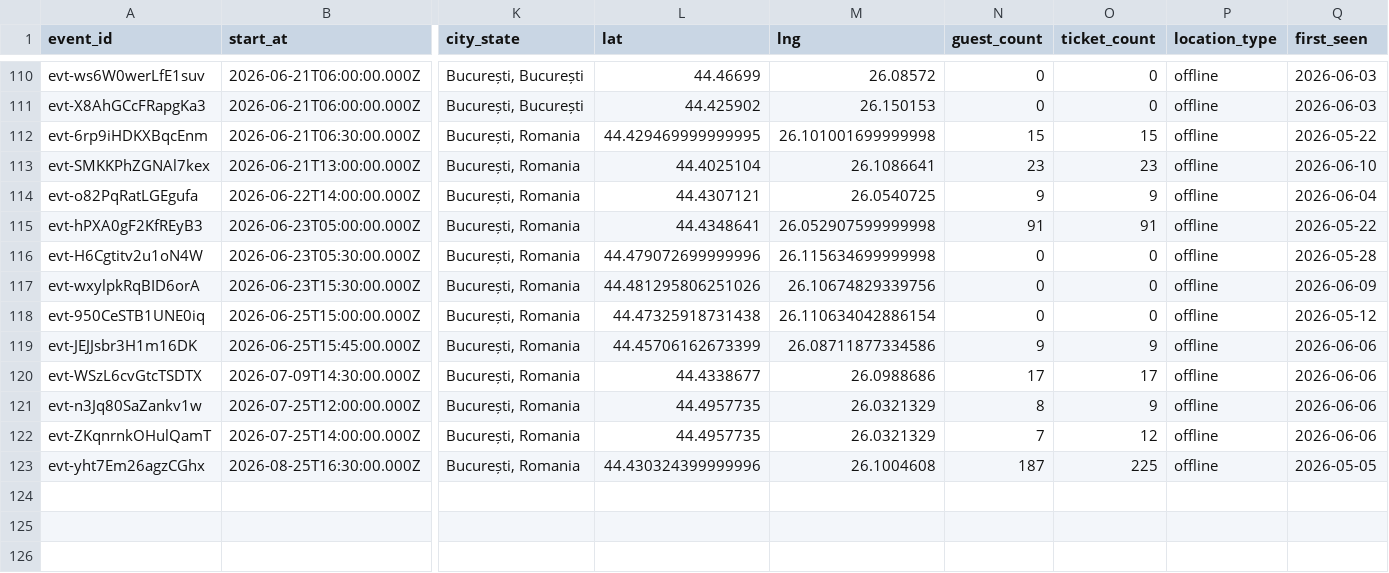
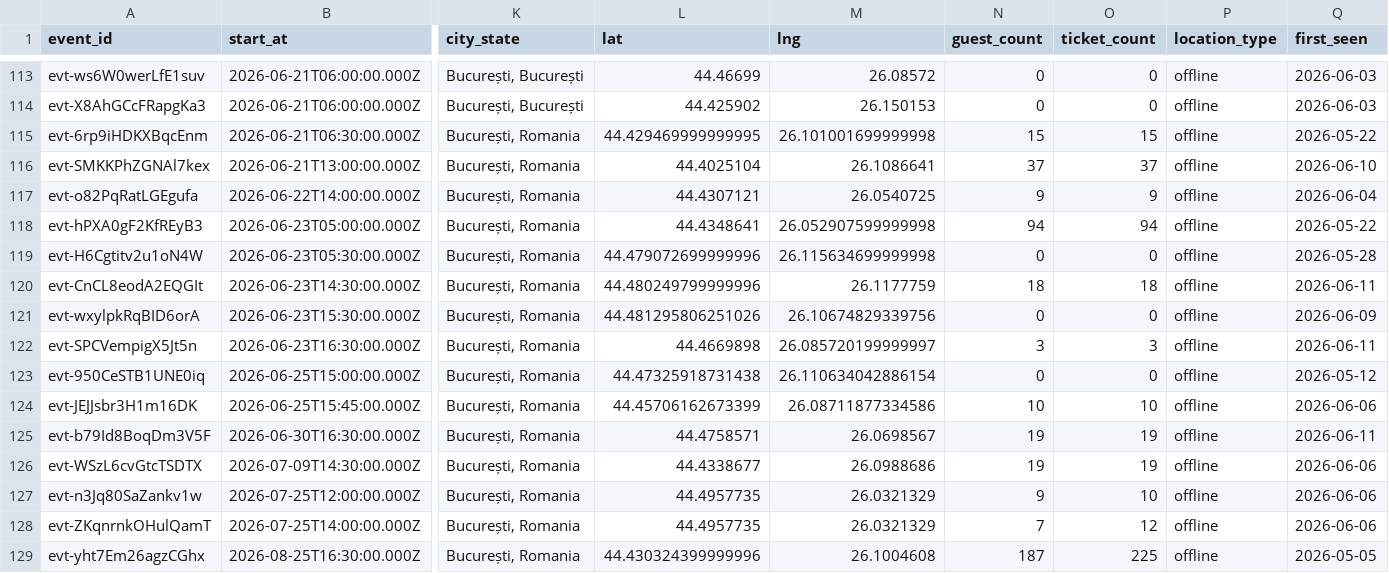
Before and after one commit to FlorinPopaCodes/bucharest-meetup-tracker, a CSV file: data/events.csv, drawn as a sheet; only a part is shown, gaps mark what is left out; addresses are those after the commit; rows hold the shown columns only; the diff covers the shown part only; the diff names each change by its address in the sheet, - before the commit and + after, or states it on an @@ line.

```diff
--- a/data/events.csv
+++ b/data/events.csv
-N116 (guest_count): 23
+N116 (guest_count): 37
-O116 (ticket_count): 23
+O116 (ticket_count): 37
-N118 (guest_count): 91
+N118 (guest_count): 94
-O118 (ticket_count): 91
+O118 (ticket_count): 94
+row 120: evt-CnCL8eodA2EQGIt | 2026-06-23T14:30:00.000Z | București, Romania | 44.480249799999996 | 26.1177759 | 18 | 18 | offline | 2026-06-11
+row 122: evt-SPCVempigX5Jt5n | 2026-06-23T16:30:00.000Z | București, Romania | 44.4669898 | 26.085720199999997 | 3 | 3 | offline | 2026-06-11
-N124 (guest_count): 9
+N124 (guest_count): 10
-O124 (ticket_count): 9
+O124 (ticket_count): 10
+row 125: evt-b79Id8BoqDm3V5F | 2026-06-30T16:30:00.000Z | București, Romania | 44.4758571 | 26.0698567 | 19 | 19 | offline | 2026-06-11
-N126 (guest_count): 17
+N126 (guest_count): 19
-O126 (ticket_count): 17
+O126 (ticket_count): 19
-N127 (guest_count): 8
+N127 (guest_count): 9
-O127 (ticket_count): 9
+O127 (ticket_count): 10
```
Also changed, not shown: 3 added rows and 16 edited cells elsewhere in this file, 4 other files.
